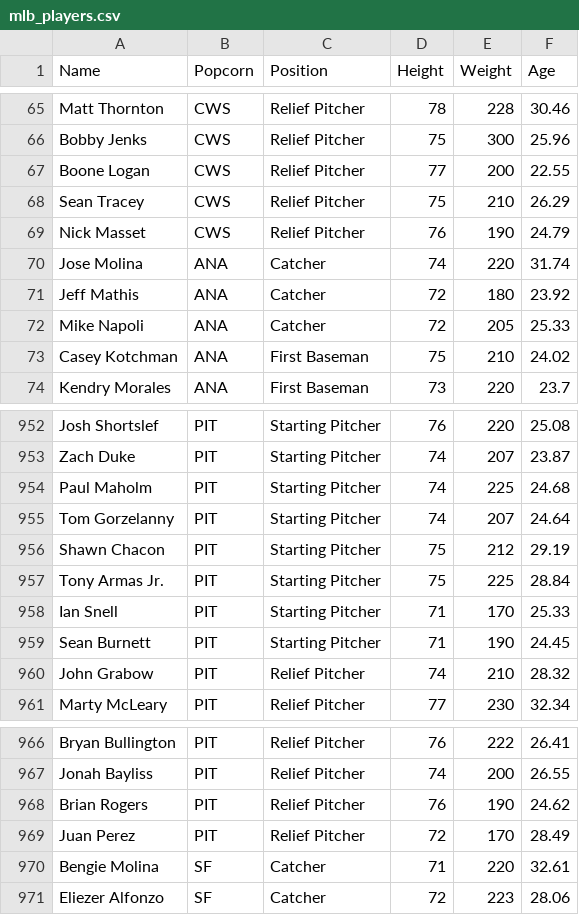
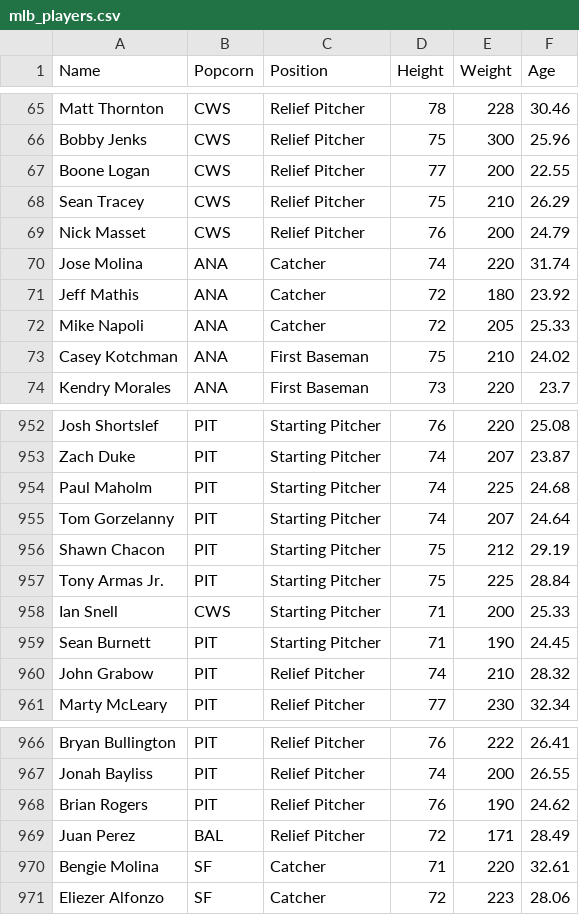
Before and after one commit to AnthonyTIrwin/BaseballTeamUpdater, a CSV file: BaseballTeamUpdater/mlb_players.csv, drawn as a sheet; only a part is shown, gaps mark what is left out.

```diff
--- a/BaseballTeamUpdater/mlb_players.csv
+++ b/BaseballTeamUpdater/mlb_players.csv
@@ -68,3 +68,3 @@ Boone Logan,CWS,Relief Pitcher,77,200,22.55
 Sean Tracey,CWS,Relief Pitcher,75,210,26.29
-Nick Masset,CWS,Relief Pitcher,76,190,24.79
+Nick Masset,CWS,Relief Pitcher,76,200,24.79
 Jose Molina,ANA,Catcher,74,220,31.74
@@ -957,3 +957,3 @@ Shawn Chacon,PIT,Starting Pitcher,75,212,29.19
 Tony Armas Jr.,PIT,Starting Pitcher,75,225,28.84
-Ian Snell,PIT,Starting Pitcher,71,170,25.33
+Ian Snell,CWS,Starting Pitcher,71,200,25.33
 Sean Burnett,PIT,Starting Pitcher,71,190,24.45
@@ -968,3 +968,3 @@ Jonah Bayliss,PIT,Relief Pitcher,74,200,26.55
 Brian Rogers,PIT,Relief Pitcher,76,190,24.62
-Juan Perez,PIT,Relief Pitcher,72,170,28.49
+Juan Perez,BAL,Relief Pitcher,72,171,28.49
 Bengie Molina,SF,Catcher,71,220,32.61
```
Also changed, not shown: 1 other file.
